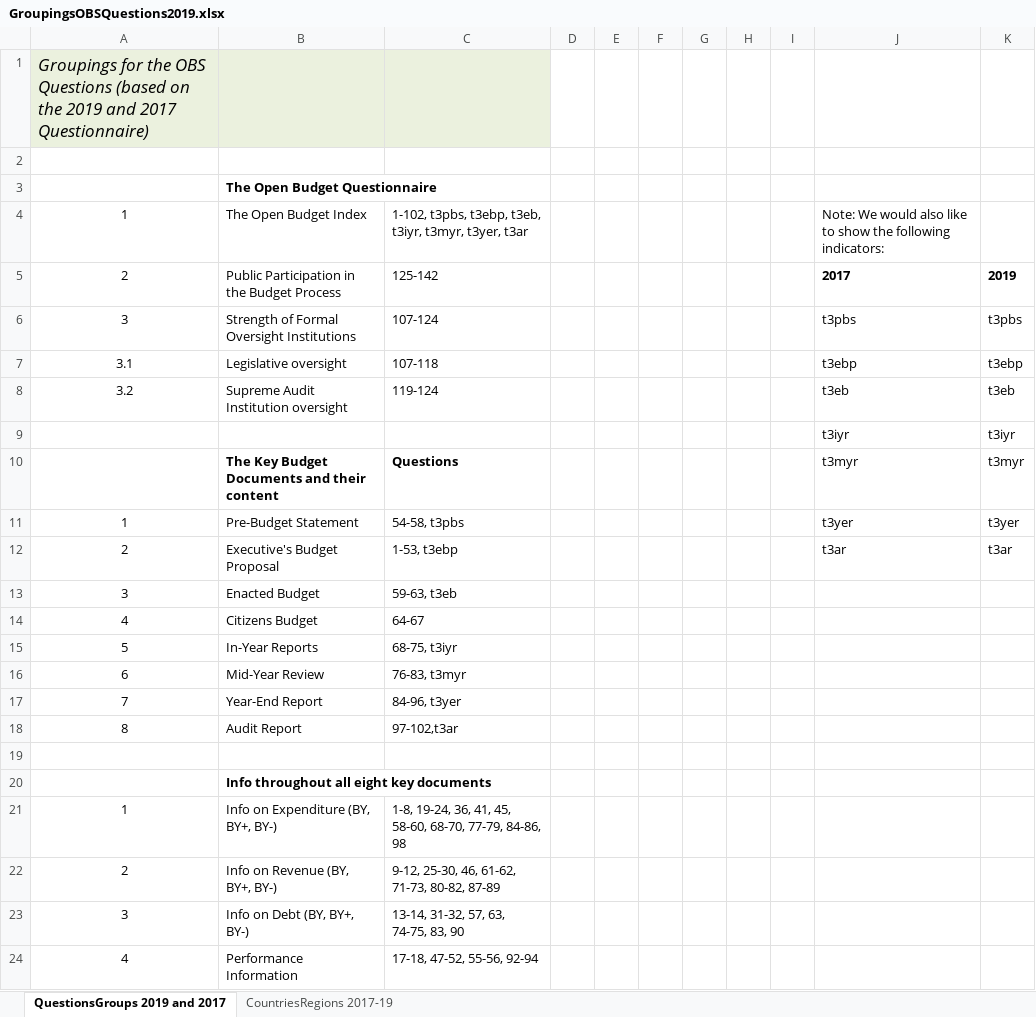
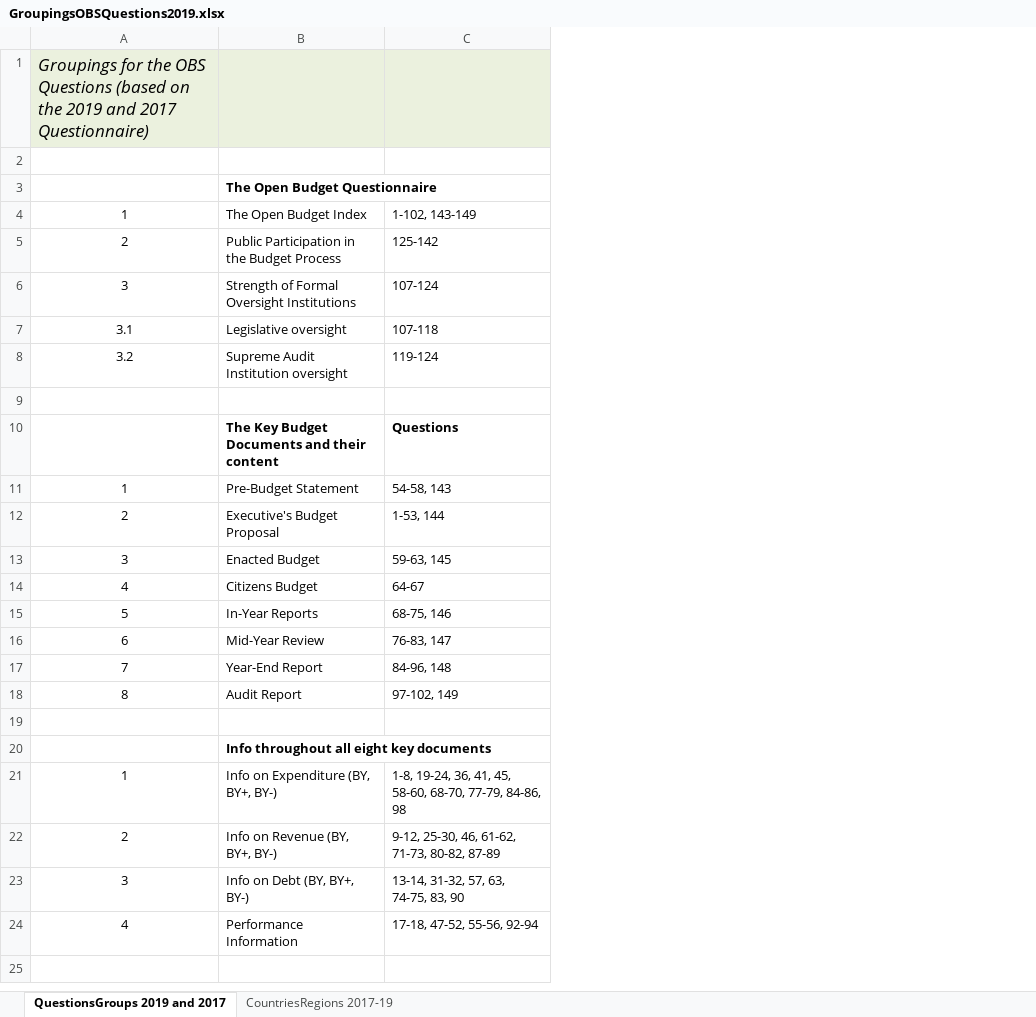
Before and after one commit to okfn/ibp-explorer, an Excel workbook: data/GroupingsOBSQuestions2019.xlsx, sheet QuestionsGroups 2019 and 2017, drawn as a sheet; values as stored, in another font and other column widths than the file's, no borders; the diff names each change by its address in the sheet, - before the commit and + after, or states it on an @@ line.

```diff
--- a/data/GroupingsOBSQuestions2019.xlsx (sheet QuestionsGroups 2019 and 2017)
+++ b/data/GroupingsOBSQuestions2019.xlsx (sheet QuestionsGroups 2019 and 2017)
-column D, empty
-column E, empty
-column F, empty
-column G, empty
-column H, empty
-column I, empty
-column J, rows 4-12: Note: We would also like to show the following indicators: | 2017 | t3pbs | t3ebp | t3eb | t3iyr | t3myr | t3yer | t3ar
-column K, rows 5-12: 2019 | t3pbs | t3ebp | t3eb | t3iyr | t3myr | t3yer | t3ar
-C4: 1-102, t3pbs, t3ebp, t3eb, t3iyr, t3myr, t3yer, t3ar
+C4: 1-102, 143-149
-row 9:  |  |  |  |  |  |  |  |  | t3iyr | t3iyr
+row 9: (empty)
-C11: 54-58, t3pbs
+C11: 54-58, 143
-C12: 1-53, t3ebp
+C12: 1-53, 144
-C13: 59-63, t3eb
+C13: 59-63, 145
-C15: 68-75, t3iyr
+C15: 68-75, 146
-C16: 76-83, t3myr
+C16: 76-83, 147
-C17: 84-96, t3yer
+C17: 84-96, 148
-C18: 97-102,t3ar
+C18: 97-102, 149
```
Also changed, not shown: sheet CountriesRegions 2017-19, data/OBI 2019.xlsx, data/Public Availability 2019.xlsx, 2 other files.
